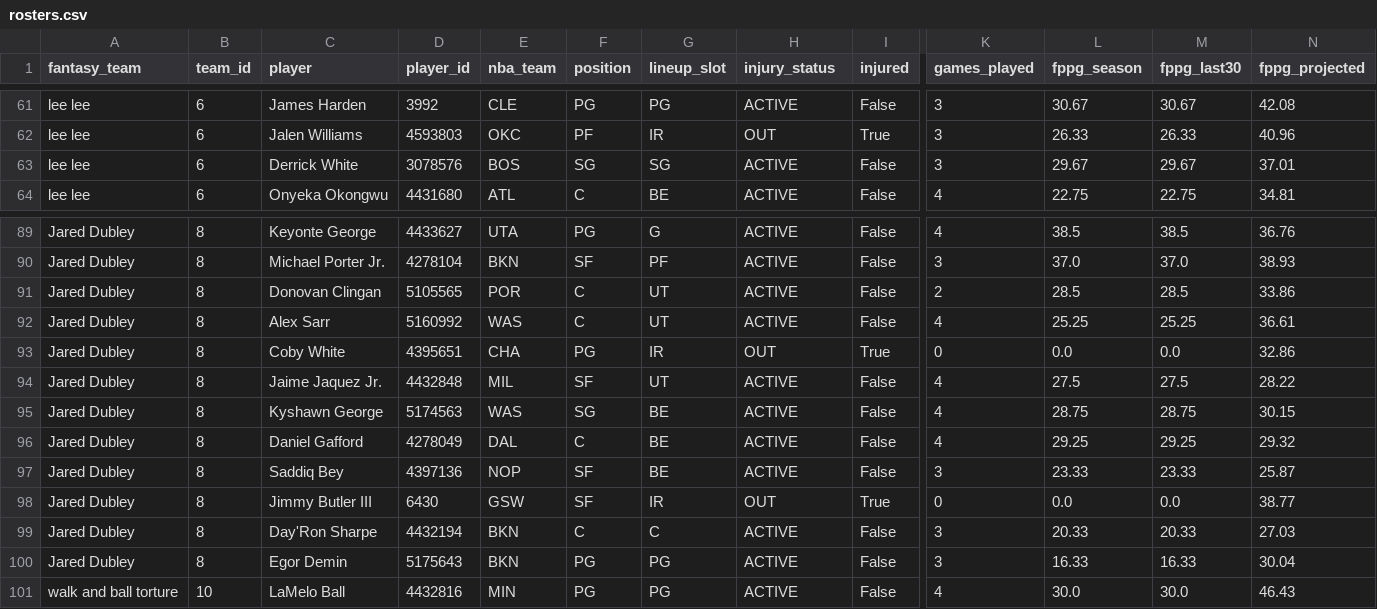
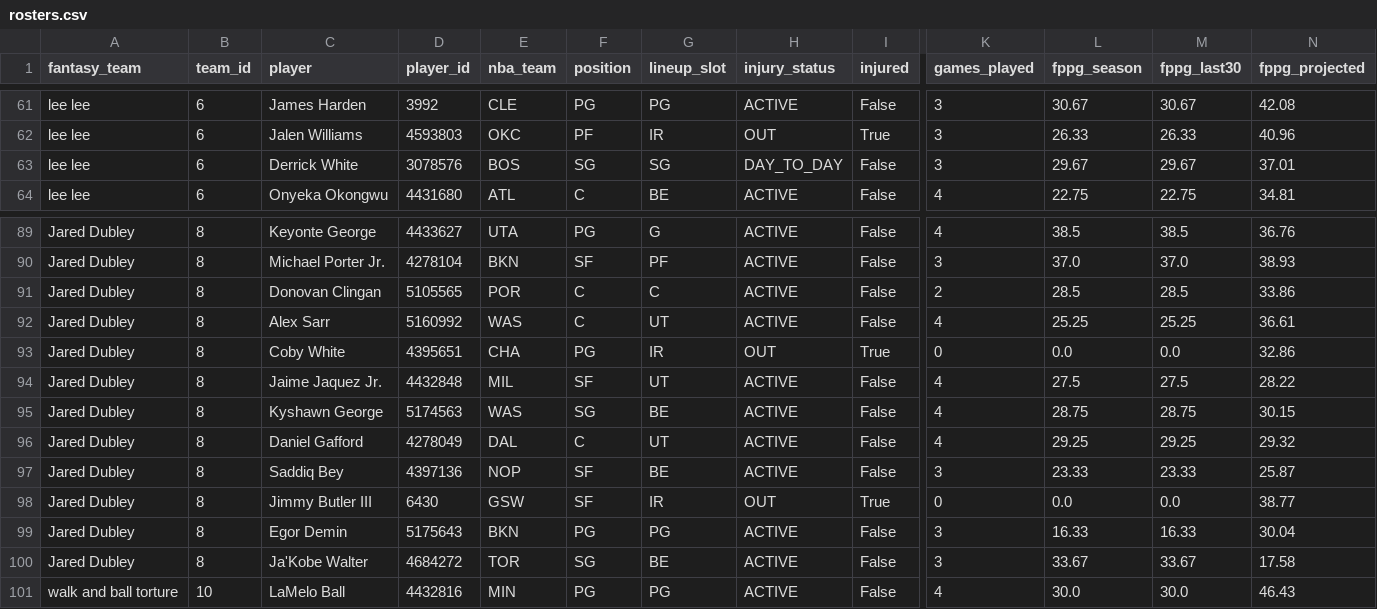
Before and after one commit to qtdooley/espn-fantasy-winprob, a CSV file: data/ahs/rosters.csv, drawn as a sheet; only a part is shown, gaps mark what is left out; removed rows and columns are numbered as before the commit, all else as after; rows hold the shown columns only; the diff names each change by its address in the sheet, - before the commit and + after, or states it on an @@ line.

```diff
--- a/data/ahs/rosters.csv
+++ b/data/ahs/rosters.csv
-H63 (injury_status): ACTIVE
+H63 (injury_status): DAY_TO_DAY
-G91 (lineup_slot): UT
+G91 (lineup_slot): C
-G96 (lineup_slot): BE
+G96 (lineup_slot): UT
-row 99: Jared Dubley | 8 | Day'Ron Sharpe | 4432194 | BKN | C | C | ACTIVE | False | 3 | 20.33 | 20.33 | 27.03
+row 100: Jared Dubley | 8 | Ja'Kobe Walter | 4684272 | TOR | SG | BE | ACTIVE | False | 3 | 33.67 | 33.67 | 17.58
```
Also changed, not shown: data/ahs/schedule.csv, data/main/history/win_probability.csv, 5 other files.
